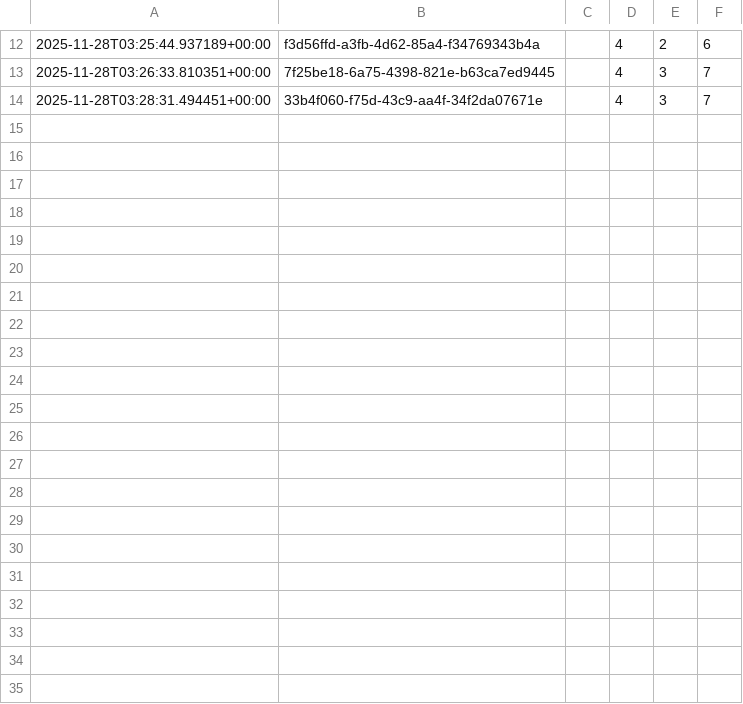
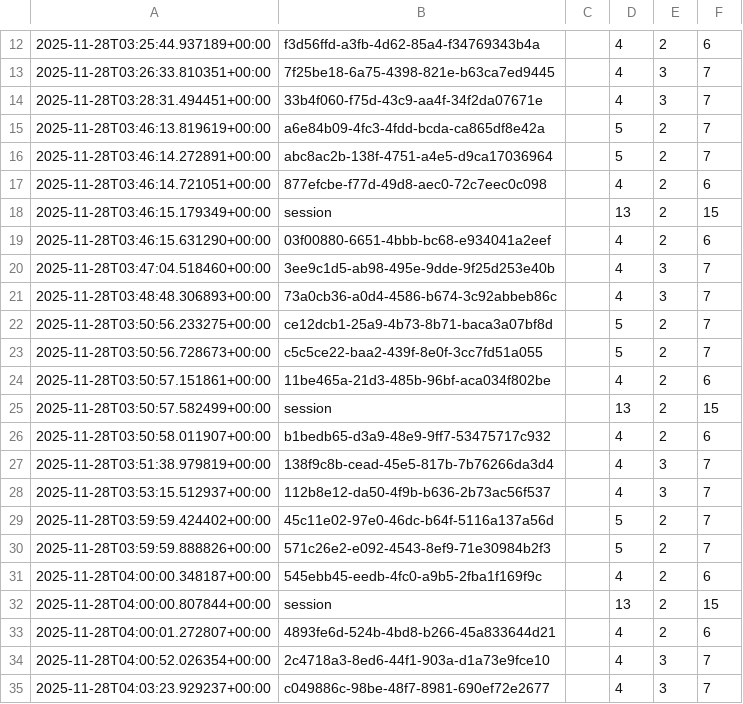
Before and after one commit to dmedlin87/Exegesis-AI, a CSV file: logs/token_usage.csv, drawn as a sheet; only a part is shown, gaps mark what is left out.

```diff
--- a/logs/token_usage.csv
+++ b/logs/token_usage.csv
@@ -14 +14,22 @@
 2025-11-28T03:28:31.494451+00:00,33b4f060-f75d-43c9-aa4f-34f2da07671e,,4,3,7
+2025-11-28T03:46:13.819619+00:00,a6e84b09-4fc3-4fdd-bcda-ca865df8e42a,,5,2,7
+2025-11-28T03:46:14.272891+00:00,abc8ac2b-138f-4751-a4e5-d9ca17036964,,5,2,7
+2025-11-28T03:46:14.721051+00:00,877efcbe-f77d-49d8-aec0-72c7eec0c098,,4,2,6
+2025-11-28T03:46:15.179349+00:00,session,,13,2,15
+2025-11-28T03:46:15.631290+00:00,03f00880-6651-4bbb-bc68-e934041a2eef,,4,2,6
+2025-11-28T03:47:04.518460+00:00,3ee9c1d5-ab98-495e-9dde-9f25d253e40b,,4,3,7
+2025-11-28T03:48:48.306893+00:00,73a0cb36-a0d4-4586-b674-3c92abbeb86c,,4,3,7
+2025-11-28T03:50:56.233275+00:00,ce12dcb1-25a9-4b73-8b71-baca3a07bf8d,,5,2,7
+2025-11-28T03:50:56.728673+00:00,c5c5ce22-baa2-439f-8e0f-3cc7fd51a055,,5,2,7
+2025-11-28T03:50:57.151861+00:00,11be465a-21d3-485b-96bf-aca034f802be,,4,2,6
+2025-11-28T03:50:57.582499+00:00,session,,13,2,15
+2025-11-28T03:50:58.011907+00:00,b1bedb65-d3a9-48e9-9ff7-53475717c932,,4,2,6
+2025-11-28T03:51:38.979819+00:00,138f9c8b-cead-45e5-817b-7b76266da3d4,,4,3,7
+2025-11-28T03:53:15.512937+00:00,112b8e12-da50-4f9b-b636-2b73ac56f537,,4,3,7
+2025-11-28T03:59:59.424402+00:00,45c11e02-97e0-46dc-b64f-5116a137a56d,,5,2,7
+2025-11-28T03:59:59.888826+00:00,571c26e2-e092-4543-8ef9-71e30984b2f3,,5,2,7
+2025-11-28T04:00:00.348187+00:00,545ebb45-eedb-4fc0-a9b5-2fba1f169f9c,,4,2,6
+2025-11-28T04:00:00.807844+00:00,session,,13,2,15
+2025-11-28T04:00:01.272807+00:00,4893fe6d-524b-4bd8-b266-45a833644d21,,4,2,6
+2025-11-28T04:00:52.026354+00:00,2c4718a3-8ed6-44f1-903a-d1a73e9fce10,,4,3,7
+2025-11-28T04:03:23.929237+00:00,c049886c-98be-48f7-8981-690ef72e2677,,4,3,7
```
Also changed, not shown: 58 other files.
